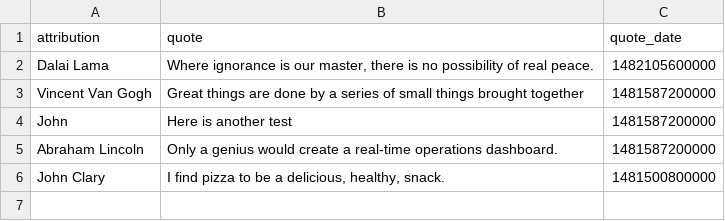
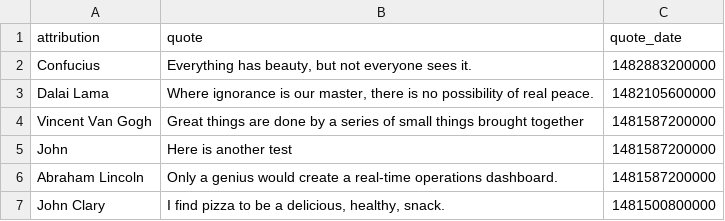
Before and after one commit to cityofaustin/atd-data-and-performance, a CSV file: components/data/quote_of_the_week.csv, drawn as a sheet.

Commit message:
update_quote_of_week

```diff
--- a/components/data/quote_of_the_week.csv
+++ b/components/data/quote_of_the_week.csv
@@ -1,2 +1,3 @@
 attribution,quote,quote_date
+Confucius,"Everything has beauty, but not everyone sees it.",1482883200000
 Dalai Lama,"Where ignorance is our master, there is no possibility of real peace.
```
